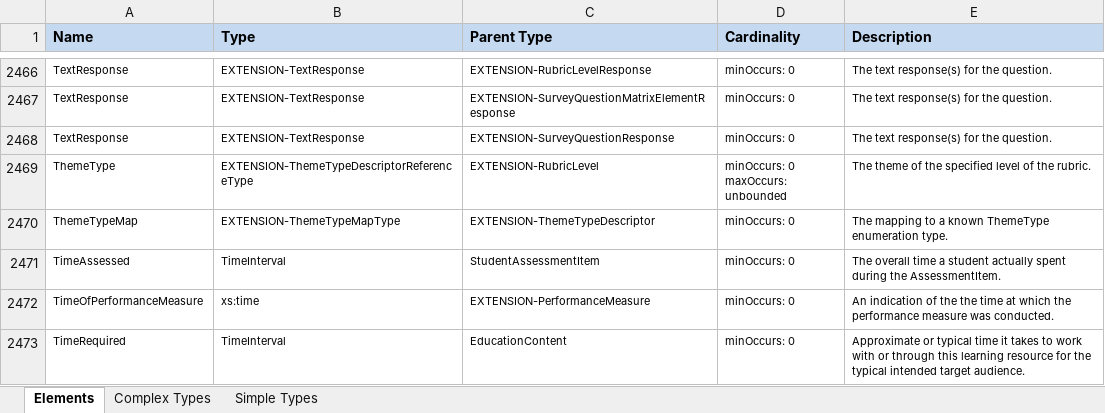
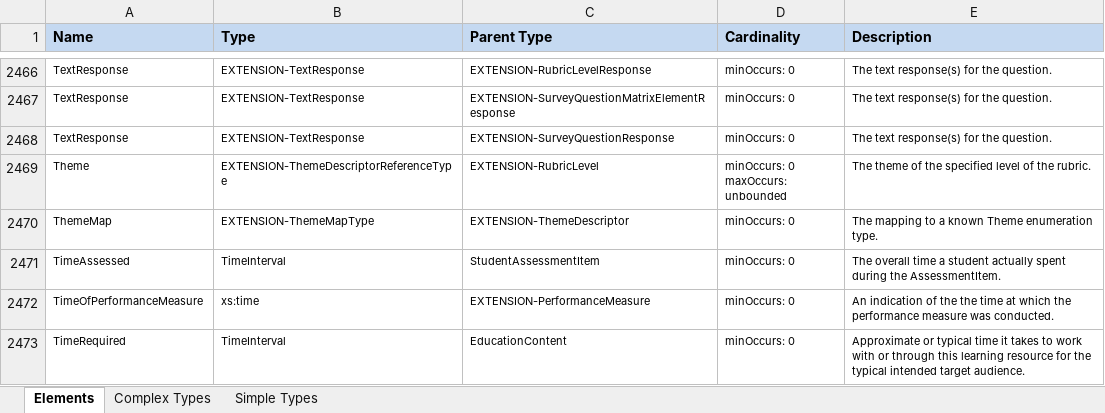
Before and after one commit to KleinISD-EdFi/MetaEd-TPDP-Files, an Excel workbook: MetaEdOutput/DataDictionary/Public-Ed-Fi-XML-Data-Dictionary.xlsx, sheet Elements, drawn as a sheet; only a part is shown, gaps mark what is left out; values as stored, in another font and other column widths than the file's, no borders; the diff names each change by its address in the sheet, - before the commit and + after, or states it on an @@ line.

```diff
--- a/MetaEdOutput/DataDictionary/Public-Ed-Fi-XML-Data-Dictionary.xlsx (sheet Elements)
+++ b/MetaEdOutput/DataDictionary/Public-Ed-Fi-XML-Data-Dictionary.xlsx (sheet Elements)
-A2469 (Name): ThemeType
+A2469 (Name): Theme
-B2469 (Type): EXTENSION-ThemeTypeDescriptorReferenceType
+B2469 (Type): EXTENSION-ThemeDescriptorReferenceType
-A2470 (Name): ThemeTypeMap
+A2470 (Name): ThemeMap
-B2470 (Type): EXTENSION-ThemeTypeMapType
+B2470 (Type): EXTENSION-ThemeMapType
-C2470 (Parent Type): EXTENSION-ThemeTypeDescriptor
+C2470 (Parent Type): EXTENSION-ThemeDescriptor
-E2470 (Description): …a known ThemeType enumeration type.
+E2470 (Description): …a known Theme enumeration type.
```
Also changed, not shown: sheet Complex Types, sheet Simple Types, MetaEdOutput/DataDictionary/Public-Ed-Fi-SQL-Data-Dictionary.xlsx, MetaEdOutput/Ed-Fi-Handbook/Ed-Fi-Handbook.xlsx, 12 other files.
